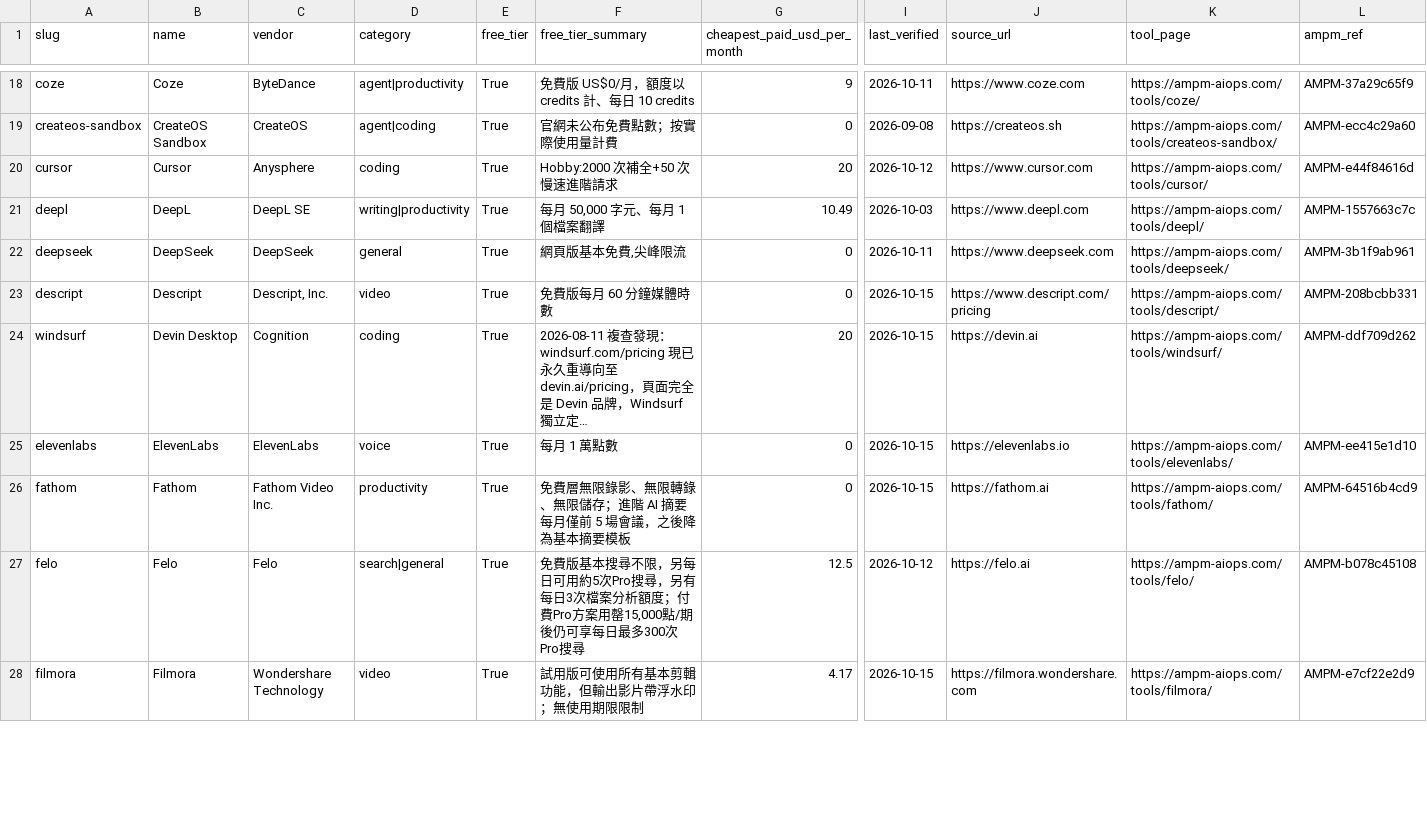
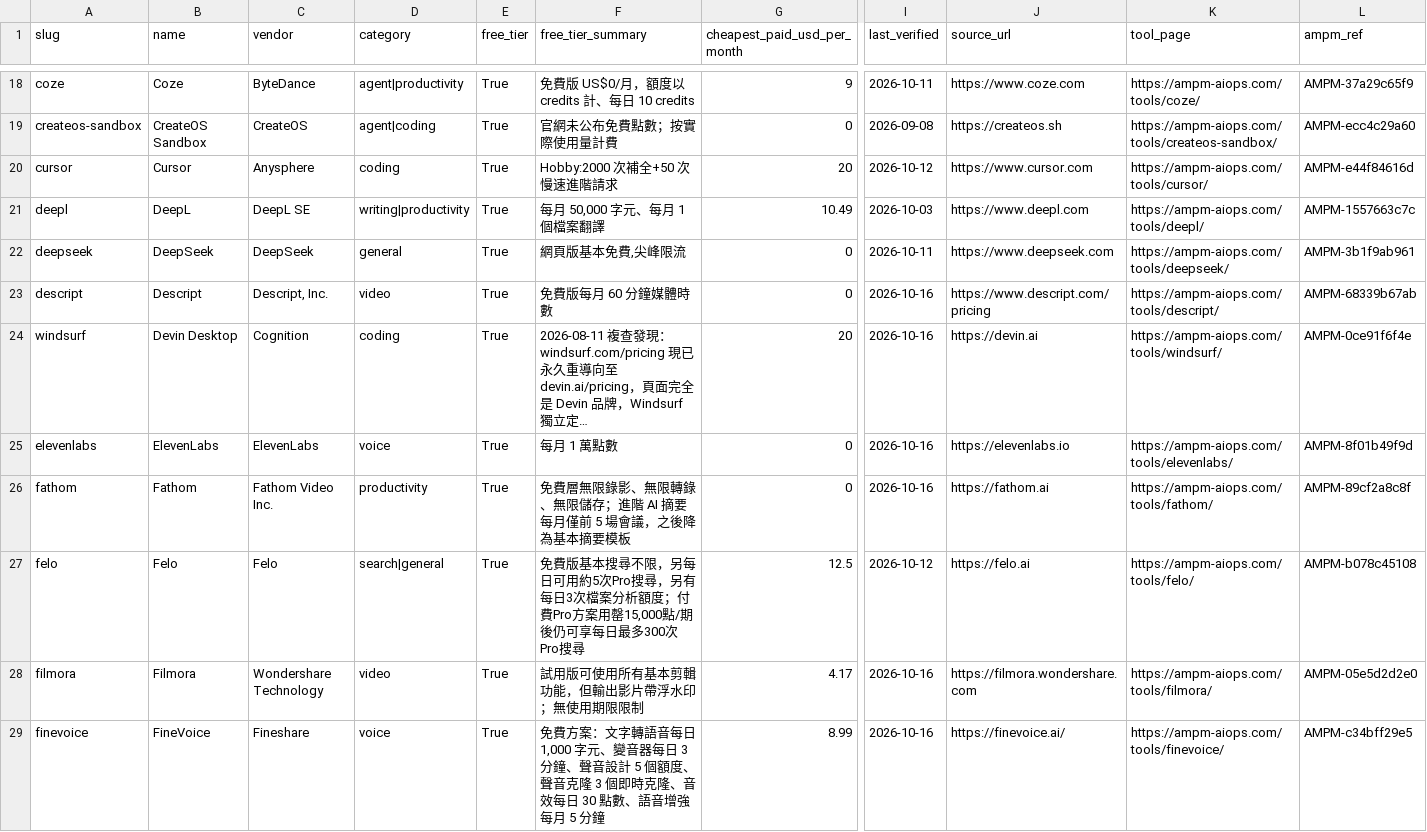
Before and after one commit to AMPM-AIOPS-HQ/awesome-ai-tools-pricing, a CSV file: data/ai_tools_2026.csv, drawn as a sheet; only a part is shown, gaps mark what is left out; rows hold the shown columns only; the diff covers the shown part only; the diff names each change by its address in the sheet, - before the commit and + after, or states it on an @@ line.

```diff
--- a/data/ai_tools_2026.csv
+++ b/data/ai_tools_2026.csv
-I23:I26 (last_verified): 2026-10-15
+I23:I26 (last_verified): 2026-10-16
-L23 (ampm_ref): AMPM-208bcbb331
+L23 (ampm_ref): AMPM-68339b67ab
-L24 (ampm_ref): AMPM-ddf709d262
+L24 (ampm_ref): AMPM-0ce91f6f4e
-L25 (ampm_ref): AMPM-ee415e1d10
+L25 (ampm_ref): AMPM-8f01b49f9d
-L26 (ampm_ref): AMPM-64516b4cd9
+L26 (ampm_ref): AMPM-89cf2a8c8f
-I28 (last_verified): 2026-10-15
+I28 (last_verified): 2026-10-16
-L28 (ampm_ref): AMPM-e7cf22e2d9
+L28 (ampm_ref): AMPM-05e5d2d2e0
+row 29: finevoice | FineVoice | Fineshare | voice | True | 免費方案：文字轉語音每日 1,000 字元、變音器每日 3 分鐘、聲音設計 5 個額度、聲音克隆 3 個即時克隆、音效每日 30 點數、語音增強每月 5 分鐘 | 8.99 | 2026-10-16 | https://finevoice.ai/ | https://ampm-aiops.com/tools/finevoice/ | AMPM-c34bff29e5
```
Also changed, not shown: 140 edited cells elsewhere in this file, datasets/broker/broker_2026.csv, datasets/cards/cards_2026.csv, 15 other files.
